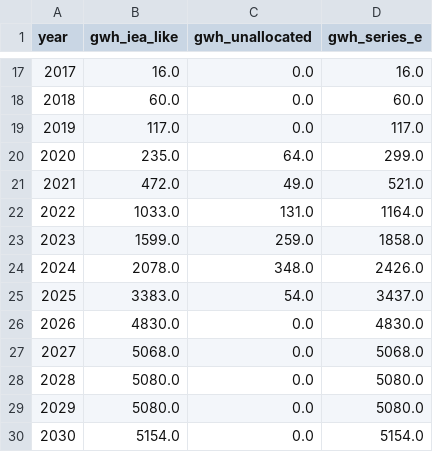
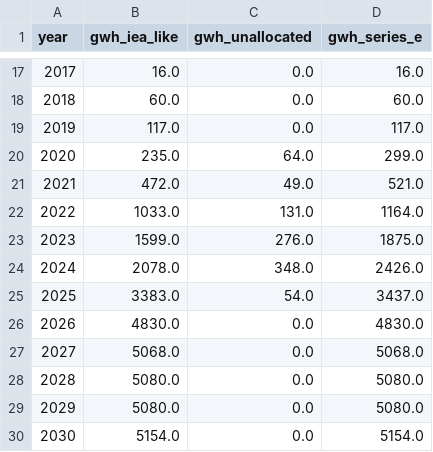
Before and after one commit to dmw24/BatteryFactory, a CSV file: capacity_by_year_e.csv, drawn as a sheet; only a part is shown, gaps mark what is left out.

```diff
--- a/capacity_by_year_e.csv
+++ b/capacity_by_year_e.csv
@@ -22,3 +22,3 @@ year,gwh_iea_like,gwh_unallocated,gwh_series_e
 2022,1033.0,131.0,1164.0
-2023,1599.0,259.0,1858.0
+2023,1599.0,276.0,1875.0
 2024,2078.0,348.0,2426.0
```
Also changed, not shown: capacity_unallocated.csv, 2 other files.
